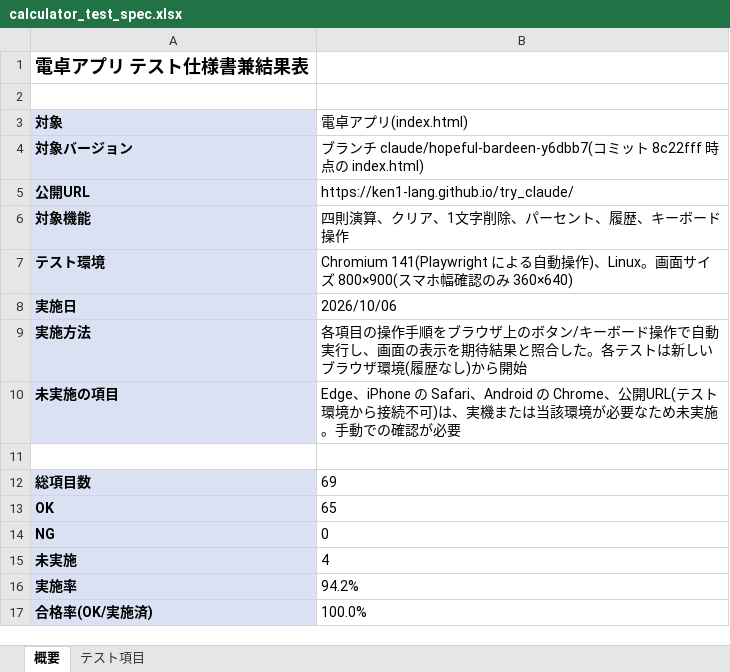
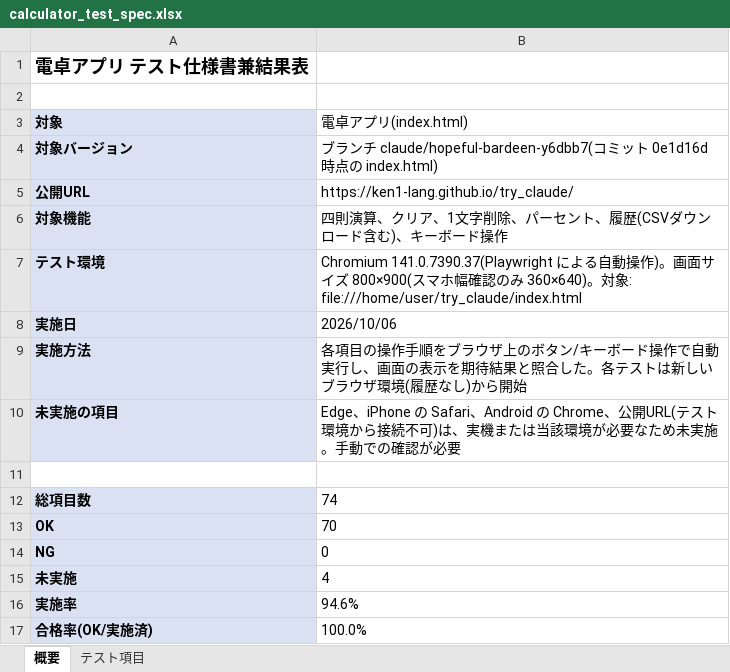
Before and after one commit to ken1-lang/try_claude, an Excel workbook: calculator_test_spec.xlsx, sheet 概要, drawn as a sheet; values as stored, in another font and other column widths than the file's, no borders; the diff names each change by its address in the sheet, - before the commit and + after, or states it on an @@ line.

```diff
--- a/calculator_test_spec.xlsx (sheet 概要)
+++ b/calculator_test_spec.xlsx (sheet 概要)
-B4 (電卓アプリ(index.html)): …ト 8c22fff 時点…
+B4 (電卓アプリ(index.html)): …ト 0e1d16d 時点…
-B6 (電卓アプリ(index.html)): 四則演算、クリア、1文字削除、パーセント、履歴、キーボード操作
+B6 (電卓アプリ(index.html)): 四則演算、クリア、1文字削除、パーセント、履歴(CSVダウンロード含む)、キーボード操作
-B7 (電卓アプリ(index.html)): Chromium 141(Playwright による自動操作)、Linux。画面サイズ 800×900(スマホ幅確認のみ 360×640)
+B7 (電卓アプリ(index.html)): Chromium 141.0.7390.37(Playwright による自動操作)。画面サイズ 800×900(スマホ幅確認のみ 360×640)。対象: file:///home/user/try_claude/index.html
-B12 (電卓アプリ(index.html)): 69
+B12 (電卓アプリ(index.html)): 74
-B13 (電卓アプリ(index.html)): 65
+B13 (電卓アプリ(index.html)): 70
-B16 (電卓アプリ(index.html)): 94.2%
+B16 (電卓アプリ(index.html)): 94.6%
```
Also changed, not shown: sheet テスト項目, formulas that keep their value, 4 other files.
